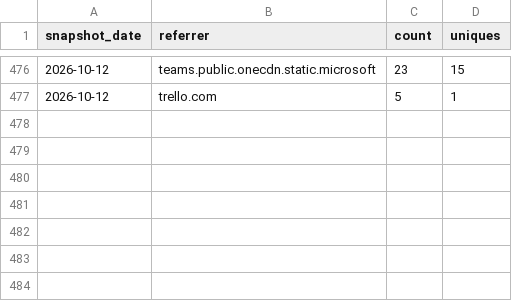
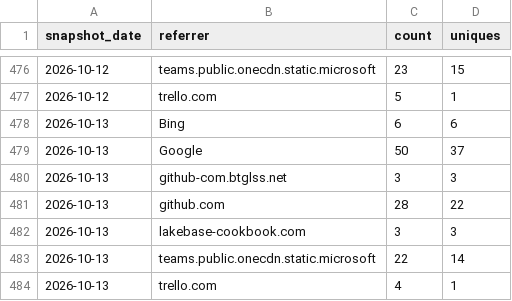
Before and after one commit to databricks-solutions/consort, a CSV file: traffic/referrers.csv, drawn as a sheet; only a part is shown, gaps mark what is left out.

Commit message:
chore(traffic): record daily clones, views, referrers, paths, repo stats

```diff
--- a/traffic/referrers.csv
+++ b/traffic/referrers.csv
@@ -477 +477,8 @@ snapshot_date,referrer,count,uniques
 "2026-10-12","trello.com",5,1
+"2026-10-13","Bing",6,6
+"2026-10-13","Google",50,37
+"2026-10-13","github-com.btglss.net",3,3
+"2026-10-13","github.com",28,22
+"2026-10-13","lakebase-cookbook.com",3,3
+"2026-10-13","teams.public.onecdn.static.microsoft",22,14
+"2026-10-13","trello.com",4,1
```
Also changed, not shown: traffic/clones.csv, traffic/paths.csv, 2 other files.
